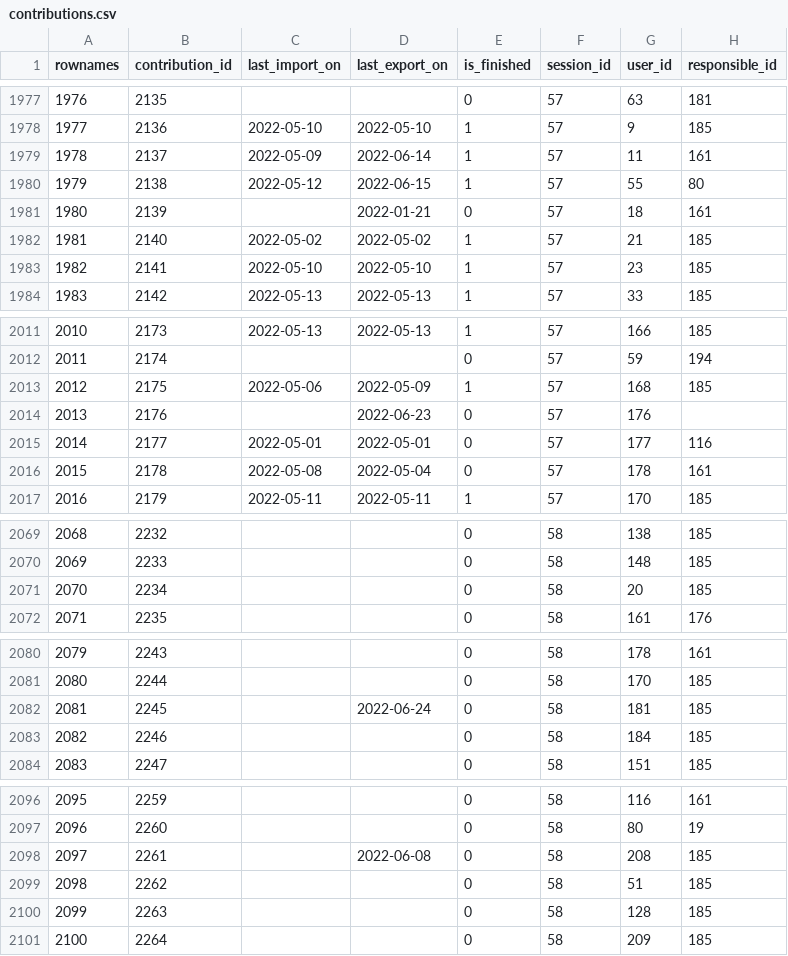
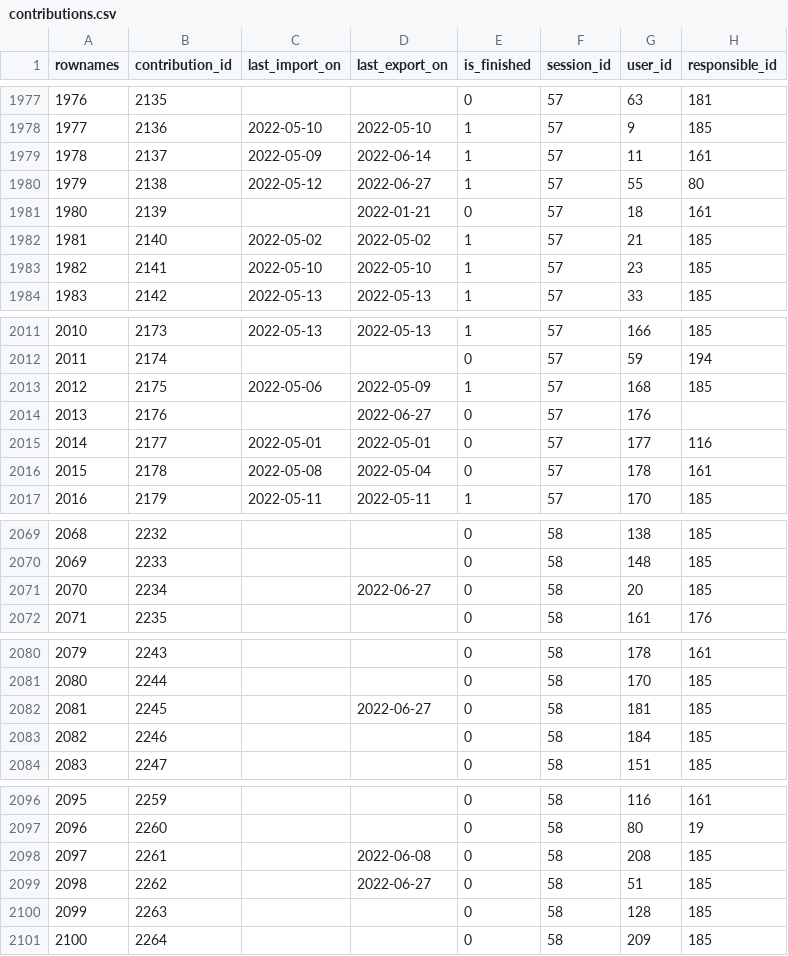
Before and after one commit to s-balandine/typology-dump, a CSV file: data/contributions.csv, drawn as a sheet; only a part is shown, gaps mark what is left out.

```diff
--- a/data/contributions.csv
+++ b/data/contributions.csv
@@ -1979,3 +1979,3 @@ rownames,contribution_id,last_import_on,last_export_on,is_finished,session_id,us
 1978,2137,2022-05-09 ,2022-06-14 ,1,57,11,161
-1979,2138,2022-05-12 ,2022-06-15 ,1,57,55,80
+1979,2138,2022-05-12 ,2022-06-27 ,1,57,55,80
 1980,2139,,2022-01-21 ,0,57,18,161
@@ -2013,3 +2013,3 @@ rownames,contribution_id,last_import_on,last_export_on,is_finished,session_id,us
 2012,2175,2022-05-06 ,2022-05-09 ,1,57,168,185
-2013,2176,,2022-06-23 ,0,57,176,
+2013,2176,,2022-06-27 ,0,57,176,
 2014,2177,2022-05-01 ,2022-05-01 ,0,57,177,116
@@ -2070,3 +2070,3 @@ rownames,contribution_id,last_import_on,last_export_on,is_finished,session_id,us
 2069,2233,,,0,58,148,185
-2070,2234,,,0,58,20,185
+2070,2234,,2022-06-27 ,0,58,20,185
 2071,2235,,,0,58,161,176
@@ -2081,3 +2081,3 @@ rownames,contribution_id,last_import_on,last_export_on,is_finished,session_id,us
 2080,2244,,,0,58,170,185
-2081,2245,,2022-06-24 ,0,58,181,185
+2081,2245,,2022-06-27 ,0,58,181,185
 2082,2246,,,0,58,184,185
@@ -2098,3 +2098,3 @@ rownames,contribution_id,last_import_on,last_export_on,is_finished,session_id,us
 2097,2261,,2022-06-08 ,0,58,208,185
-2098,2262,,,0,58,51,185
+2098,2262,,2022-06-27 ,0,58,51,185
 2099,2263,,,0,58,128,185
```
Also changed, not shown: data/d2session_history.csv, data/macro_budgets.csv, 3 other files.
